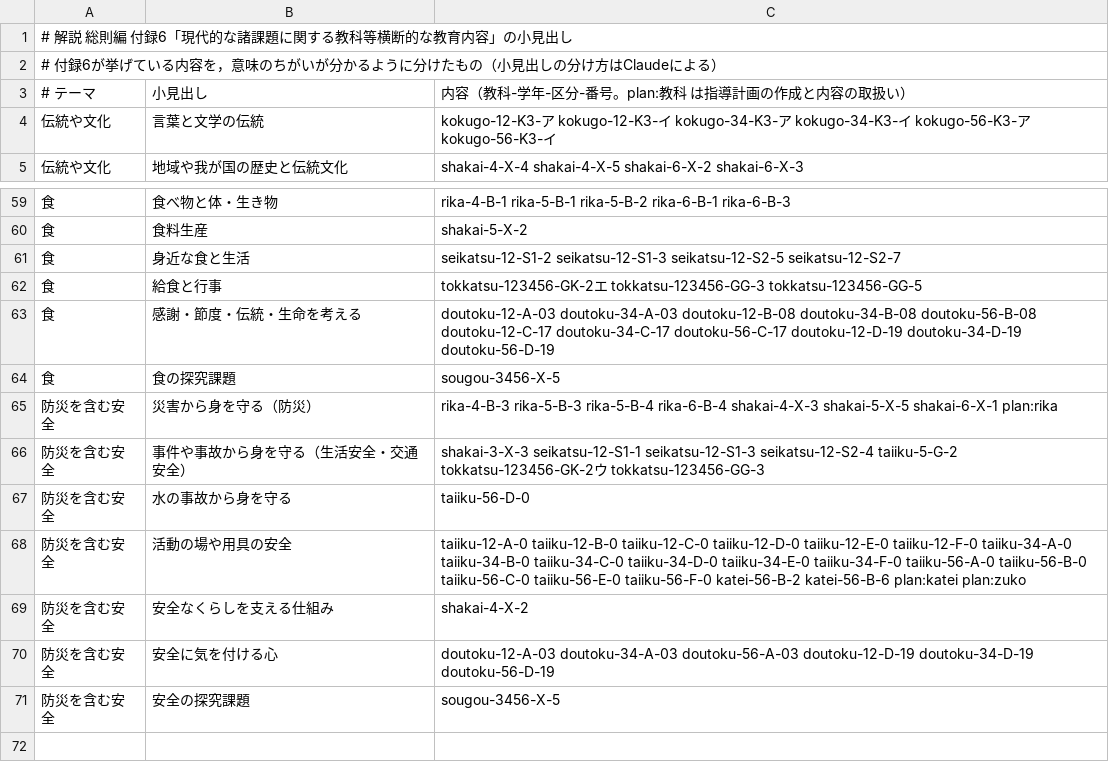
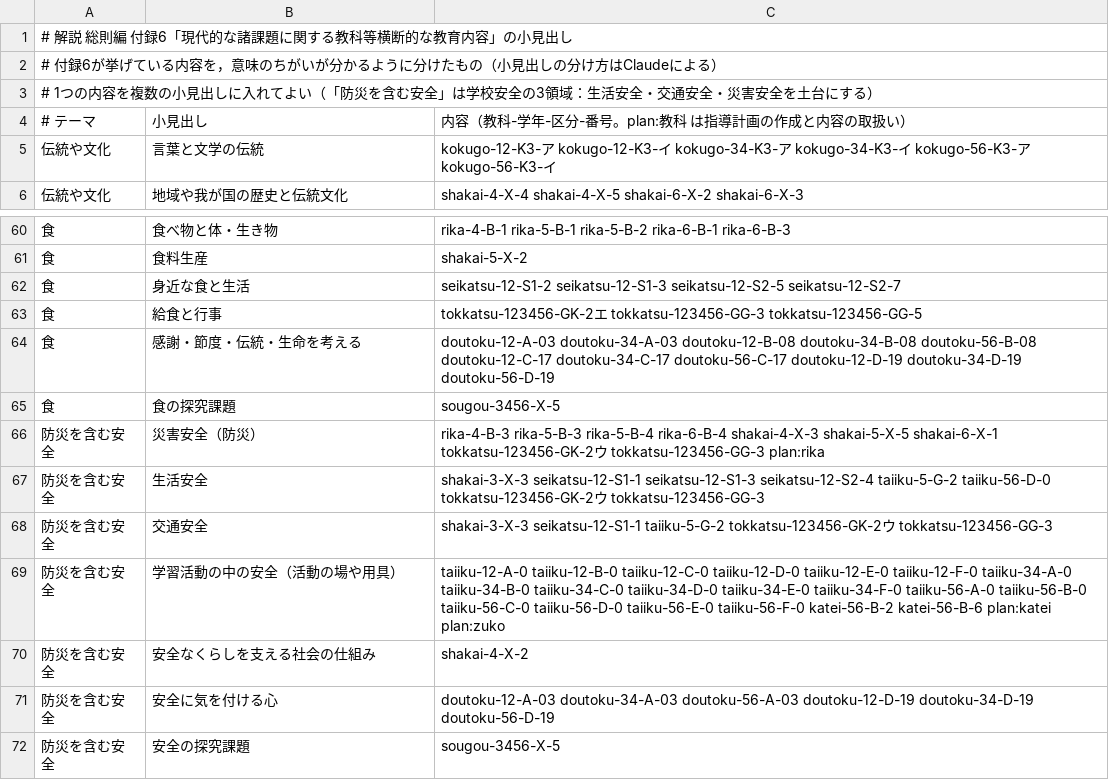
Before and after one commit to chumbasan-glitch/main, a TSV file: manabi-tsunagari-map/midashi/furoku.tsv, drawn as a sheet; only a part is shown, gaps mark what is left out.

```diff
--- a/manabi-tsunagari-map/midashi/furoku.tsv
+++ b/manabi-tsunagari-map/midashi/furoku.tsv
@@ -2,2 +2,3 @@
 # 付録6が挙げている内容を，意味のちがいが分かるように分けたもの（小見出しの分け方はClaudeによる）
+# 1つの内容を複数の小見出しに入れてよい（「防災を含む安全」は学校安全の3領域：生活安全・交通安全・災害安全を土台にする）
 # テーマ	小見出し	内容（教科-学年-区分-番号。plan:教科 は指導計画の作成と内容の取扱い）
@@ -64,7 +65,7 @@
 食	食の探究課題	sougou-3456-X-5
-防災を含む安全	災害から身を守る（防災）	rika-4-B-3 rika-5-B-3 rika-5-B-4 rika-6-B-4 shakai-4-X-3 shakai-5-X-5 shakai-6-X-1 plan:rika
-防災を含む安全	事件や事故から身を守る（生活安全・交通安全）	shakai-3-X-3 seikatsu-12-S1-1 seikatsu-12-S1-3 seikatsu-12-S2-4 taiiku-5-G-2 tokkatsu-123456-GK-2ウ tokkatsu-123456-GG-3
-防災を含む安全	水の事故から身を守る	taiiku-56-D-0
-防災を含む安全	活動の場や用具の安全	taiiku-12-A-0 taiiku-12-B-0 taiiku-12-C-0 taiiku-12-D-0 taiiku-12-E-0 taiiku-12-F-0 taiiku-34-A-0 taiiku-34-B-0 taiiku-34-C-0 taiiku-34-D-0 taiiku-34-E-0 taiiku-34-F-0 taiiku-56-A-0 taiiku-56-B-0 taiiku-56-C-0 taiiku-56-E-0 taiiku-56-F-0 katei-56-B-2 katei-56-B-6 plan:katei plan:zuko
-防災を含む安全	安全なくらしを支える仕組み	shakai-4-X-2
+防災を含む安全	災害安全（防災）	rika-4-B-3 rika-5-B-3 rika-5-B-4 rika-6-B-4 shakai-4-X-3 shakai-5-X-5 shakai-6-X-1 tokkatsu-123456-GK-2ウ tokkatsu-123456-GG-3 plan:rika
+防災を含む安全	生活安全	shakai-3-X-3 seikatsu-12-S1-1 seikatsu-12-S1-3 seikatsu-12-S2-4 taiiku-5-G-2 taiiku-56-D-0 tokkatsu-123456-GK-2ウ tokkatsu-123456-GG-3
+防災を含む安全	交通安全	shakai-3-X-3 seikatsu-12-S1-1 taiiku-5-G-2 tokkatsu-123456-GK-2ウ tokkatsu-123456-GG-3
+防災を含む安全	学習活動の中の安全（活動の場や用具）	taiiku-12-A-0 taiiku-12-B-0 taiiku-12-C-0 taiiku-12-D-0 taiiku-12-E-0 taiiku-12-F-0 taiiku-34-A-0 taiiku-34-B-0 taiiku-34-C-0 taiiku-34-D-0 taiiku-34-E-0 taiiku-34-F-0 taiiku-56-A-0 taiiku-56-B-0 taiiku-56-C-0 taiiku-56-D-0 taiiku-56-E-0 taiiku-56-F-0 katei-56-B-2 katei-56-B-6 plan:katei plan:zuko
+防災を含む安全	安全なくらしを支える社会の仕組み	shakai-4-X-2
 防災を含む安全	安全に気を付ける心	doutoku-12-A-03 doutoku-34-A-03 doutoku-56-A-03 doutoku-12-D-19 doutoku-34-D-19 doutoku-56-D-19
```
Also changed, not shown: 4 other files.
